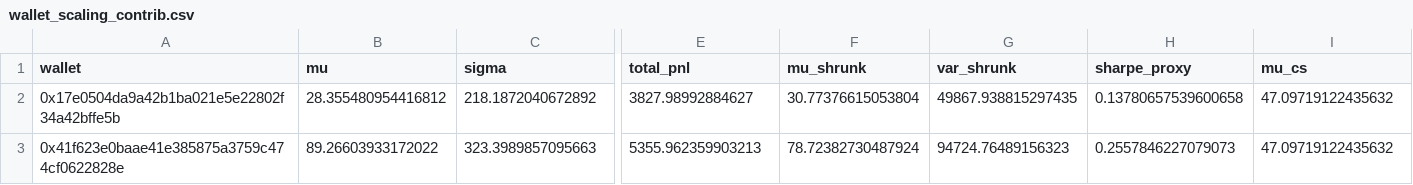
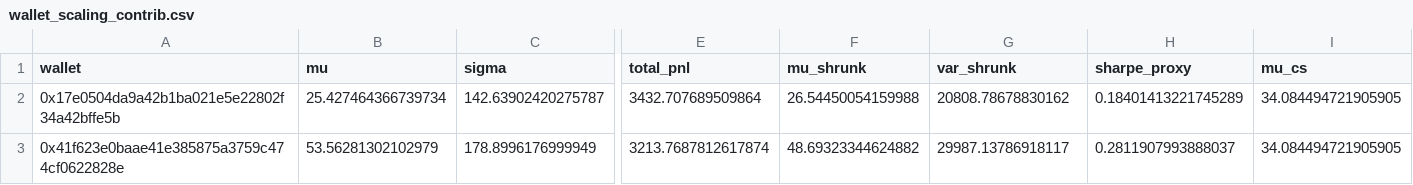
Before and after one commit to vobornij/polymarket, a CSV file: notebooks/wallet_selection/signal_lab/wallet_scaling_contrib.csv, drawn as a sheet; only a part is shown, gaps mark what is left out; the diff covers the shown part only; the diff names each change by its address in the sheet, - before the commit and + after, or states it on an @@ line.

```diff
--- a/notebooks/wallet_selection/signal_lab/wallet_scaling_contrib.csv
+++ b/notebooks/wallet_selection/signal_lab/wallet_scaling_contrib.csv
-B2 (mu): 28.355480954416812
+B2 (mu): 25.427464366739734
-C2 (sigma): 218.1872040672892
+C2 (sigma): 142.63902420275787
-E2 (total_pnl): 3827.98992884627
+E2 (total_pnl): 3432.707689509864
-F2 (mu_shrunk): 30.77376615053804
+F2 (mu_shrunk): 26.54450054159988
-G2 (var_shrunk): 49867.938815297435
+G2 (var_shrunk): 20808.78678830162
-H2 (sharpe_proxy): 0.13780657539600658
+H2 (sharpe_proxy): 0.18401413221745289
-I2:I3 (mu_cs): 47.09719122435632
+I2:I3 (mu_cs): 34.084494721905905
-B3 (mu): 89.26603933172022
+B3 (mu): 53.56281302102979
-C3 (sigma): 323.3989857095663
+C3 (sigma): 178.8996176999949
-E3 (total_pnl): 5355.962359903213
+E3 (total_pnl): 3213.7687812617874
-F3 (mu_shrunk): 78.72382730487924
+F3 (mu_shrunk): 48.69323344624882
-G3 (var_shrunk): 94724.76489156323
+G3 (var_shrunk): 29987.13786918117
-H3 (sharpe_proxy): 0.2557846227079073
+H3 (sharpe_proxy): 0.2811907993888037
```
Also changed, not shown: 14 edited cells elsewhere in this file, notebooks/wallet_selection/signal_lab/price_scale_summary.csv, notebooks/wallet_selection/signal_lab/price_scale_wallets.csv, 17 other files.
